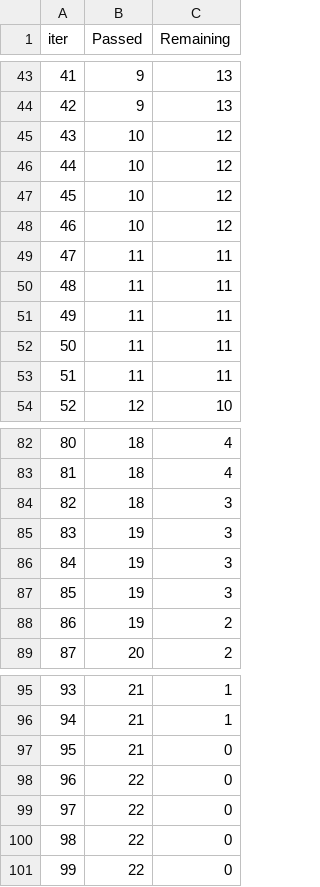
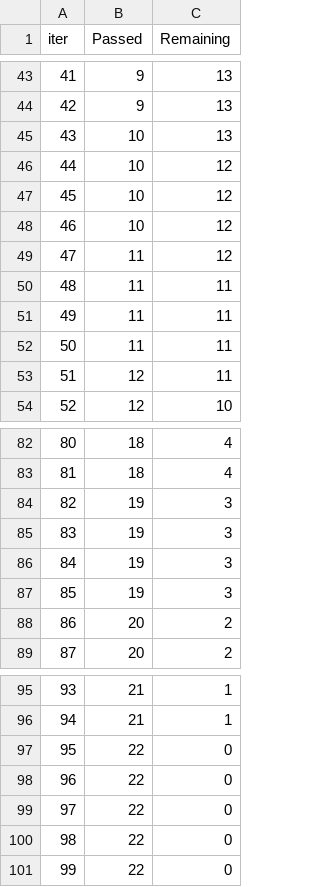
Before and after one commit to izam-mohammed/Student-Score-Prediction, a TSV file: catboost_info/time_left.tsv, drawn as a sheet; only a part is shown, gaps mark what is left out; removed rows and columns are numbered as before the commit, all else as after; the diff covers the shown part only; the diff names each change by its address in the sheet, - before the commit and + after, or states it on an @@ line.

```diff
--- a/catboost_info/time_left.tsv
+++ b/catboost_info/time_left.tsv
@@ column A (iter) renumbered between rows 3 and 100 @@
+row 45: 43 | 10 | 13
-B49 (Passed): 10
+B49 (Passed): 11
-B53 (Passed): 11
+B53 (Passed): 12
-row 53: 51 | 11 | 11
-row 84: 82 | 18 | 3
-C87 (Remaining): 2
+C87 (Remaining): 3
+row 88: 86 | 20 | 2
-row 97: 95 | 21 | 0
+row 101: 99 | 22 | 0
```
Also changed, not shown: 7 added rows, 7 removed rows and 3 edited cells elsewhere in this file, 10 other files.
